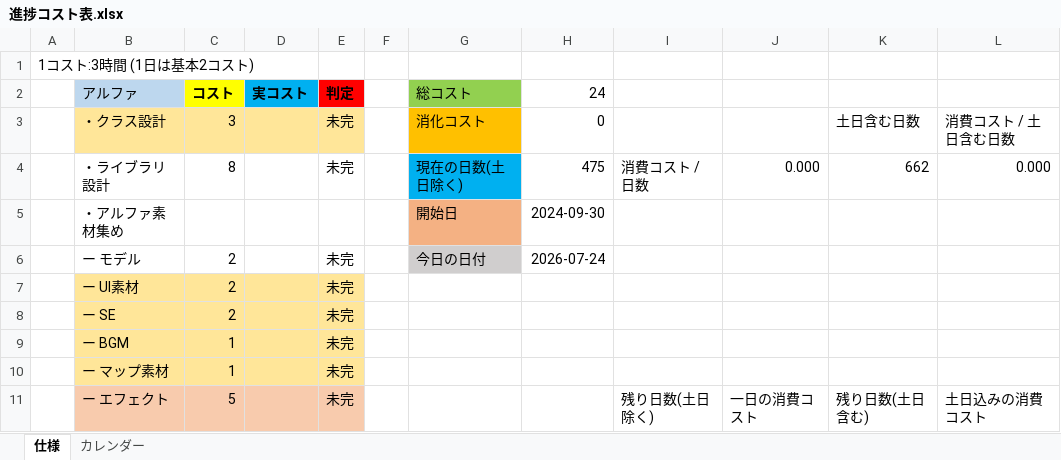
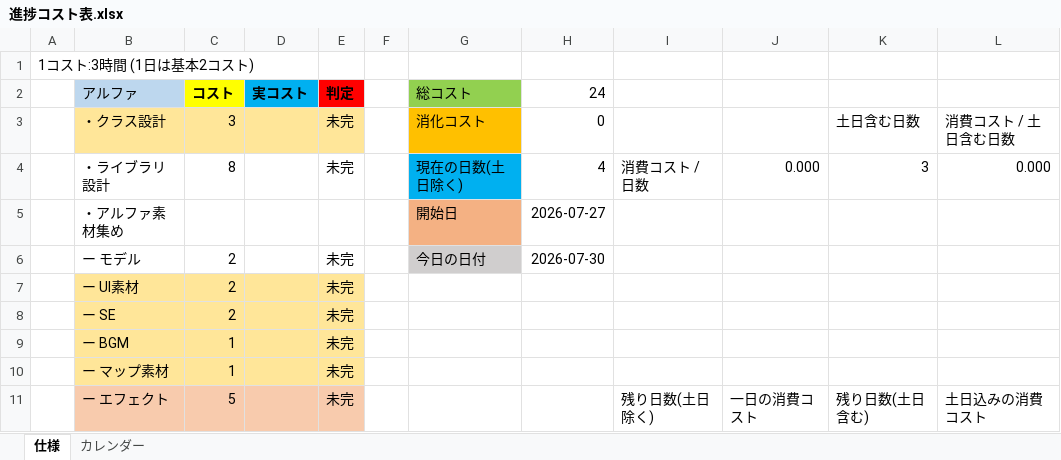
Before and after one commit to hiromatu-kengo/KengoSchoole, an Excel workbook: ZANSHIN/進捗コスト表.xlsx, sheet 仕様, drawn as a sheet; only a part is shown; values as stored, in another font and other column widths than the file's, no borders; the diff covers the shown part only; the diff names each change by its address in the sheet, - before the commit and + after, or states it on an @@ line.

```diff
--- a/ZANSHIN/進捗コスト表.xlsx (sheet 仕様)
+++ b/ZANSHIN/進捗コスト表.xlsx (sheet 仕様)
-H4 (24): 475
+H4 (24): 4
-K4: 662
+K4: 3
-H5 (24): 2024-09-30
+H5 (24): 2026-07-27
-H6 (24): 2026-07-24
+H6 (24): 2026-07-30
```
Also changed, not shown: 10 added rows, 11 removed rows, 11 edited cells and cell formats elsewhere in this sheet, 1 other file.
